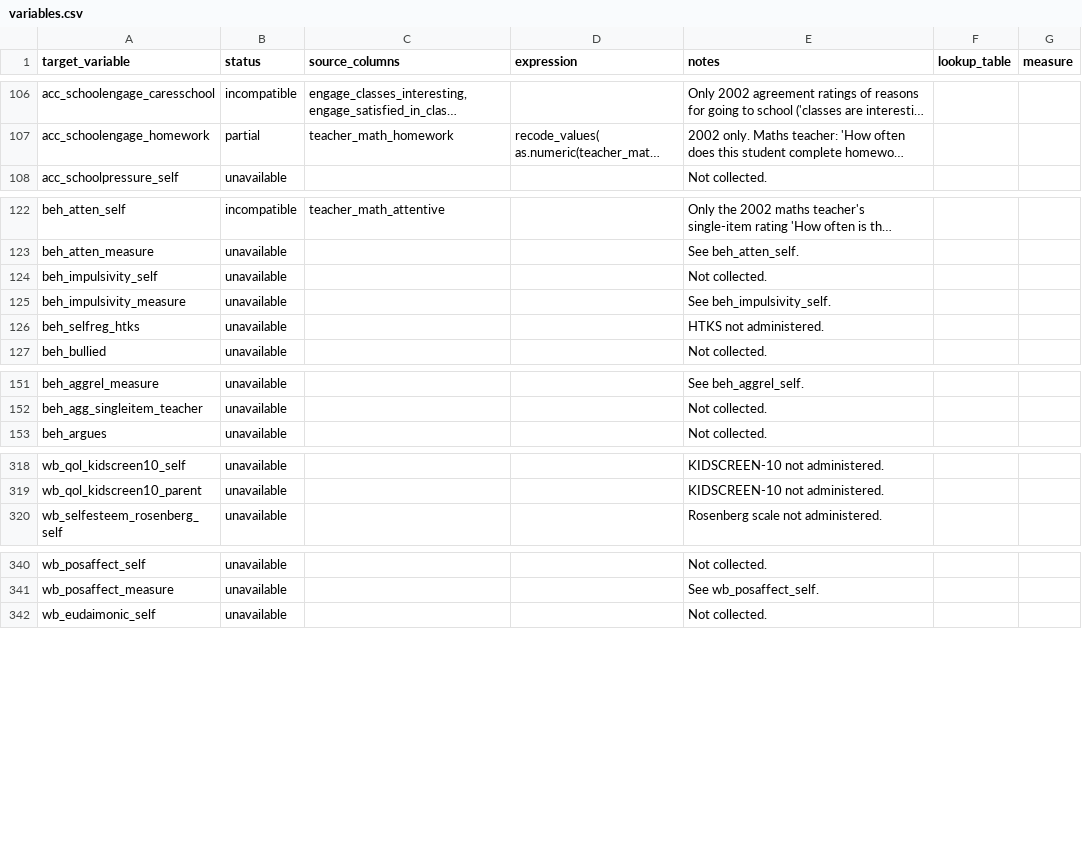
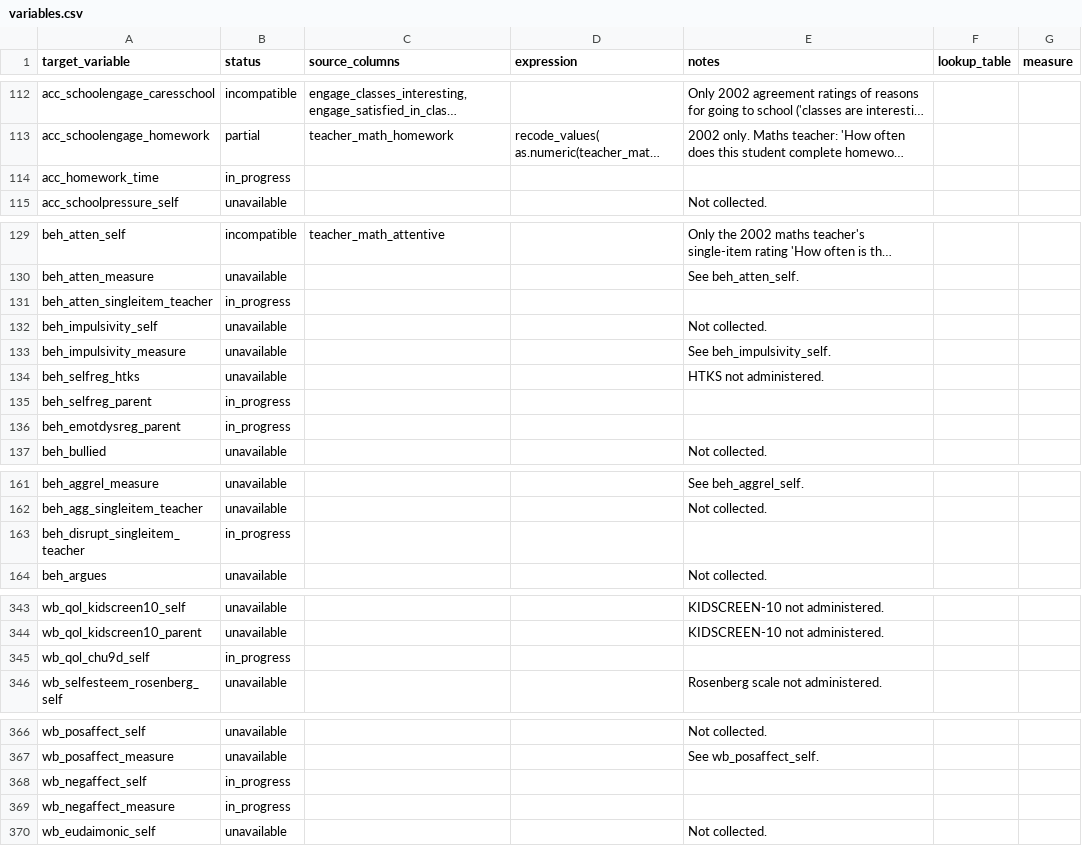
Before and after one commit to Motivation-and-Behaviour/bigger_picture, a CSV file: harmonisation/datasets/BPIPD-1294/variables.csv, drawn as a sheet; only a part is shown, gaps mark what is left out; long unchanged cells end in …; the diff covers the shown part only; the diff names each change by its address in the sheet, - before the commit and + after, or states it on an @@ line.

```diff
--- a/harmonisation/datasets/BPIPD-1294/variables.csv
+++ b/harmonisation/datasets/BPIPD-1294/variables.csv
+row 114: acc_homework_time | in_progress
+row 131: beh_atten_singleitem_teacher | in_progress
+row 135: beh_selfreg_parent | in_progress
+row 136: beh_emotdysreg_parent | in_progress
+row 163: beh_disrupt_singleitem_teacher | in_progress
+row 345: wb_qol_chu9d_self | in_progress
+row 368: wb_negaffect_self | in_progress
+row 369: wb_negaffect_measure | in_progress
```
Also changed, not shown: 29 added rows elsewhere in this file, 1 other file.
